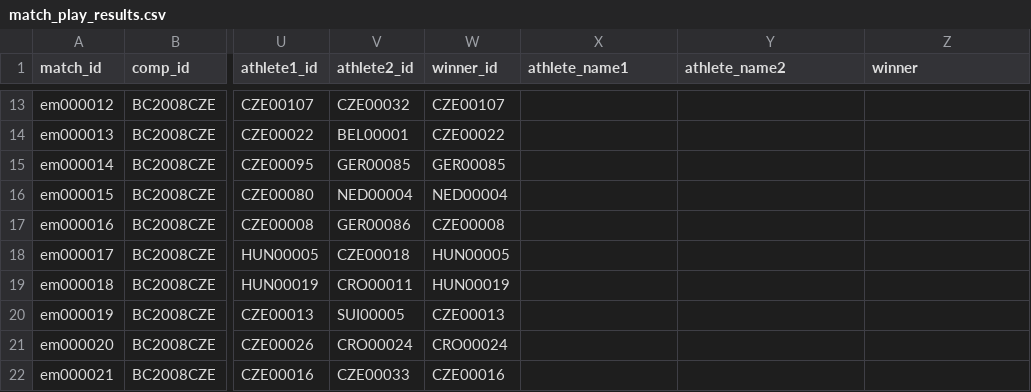
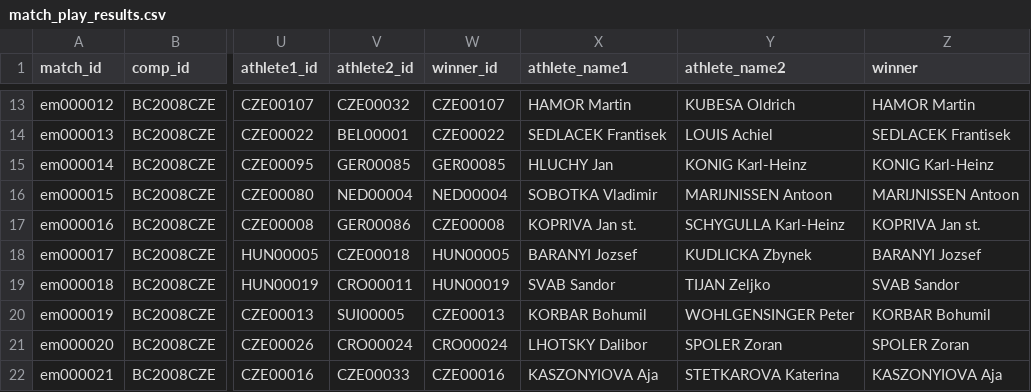
Before and after one commit to iau-crossbow-mo/IAU-Database, a CSV file: data/match_play_results.csv, drawn as a sheet; only a part is shown, gaps mark what is left out; the diff covers the shown part only; the diff names each change by its address in the sheet, - before the commit and + after, or states it on an @@ line.

```diff
--- a/data/match_play_results.csv
+++ b/data/match_play_results.csv
-X13 (athlete_name1): (empty)
+X13 (athlete_name1): HAMOR Martin
-Y13 (athlete_name2): (empty)
+Y13 (athlete_name2): KUBESA Oldrich
-Z13 (winner): (empty)
+Z13 (winner): HAMOR Martin
-X14 (athlete_name1): (empty)
+X14 (athlete_name1): SEDLACEK Frantisek
-Y14 (athlete_name2): (empty)
+Y14 (athlete_name2): LOUIS Achiel
-Z14 (winner): (empty)
+Z14 (winner): SEDLACEK Frantisek
-X15 (athlete_name1): (empty)
+X15 (athlete_name1): HLUCHY Jan
-Y15 (athlete_name2): (empty)
+Y15 (athlete_name2): KONIG Karl-Heinz
-Z15 (winner): (empty)
+Z15 (winner): KONIG Karl-Heinz
-X16 (athlete_name1): (empty)
+X16 (athlete_name1): SOBOTKA Vladimir
-Y16 (athlete_name2): (empty)
+Y16 (athlete_name2): MARIJNISSEN Antoon
-Z16 (winner): (empty)
+Z16 (winner): MARIJNISSEN Antoon
-X17 (athlete_name1): (empty)
+X17 (athlete_name1): KOPRIVA Jan st.
-Y17 (athlete_name2): (empty)
+Y17 (athlete_name2): SCHYGULLA Karl-Heinz
-Z17 (winner): (empty)
+Z17 (winner): KOPRIVA Jan st.
-X18 (athlete_name1): (empty)
+X18 (athlete_name1): BARANYI Jozsef
-Y18 (athlete_name2): (empty)
+Y18 (athlete_name2): KUDLICKA Zbynek
-Z18 (winner): (empty)
+Z18 (winner): BARANYI Jozsef
-X19 (athlete_name1): (empty)
+X19 (athlete_name1): SVAB Sandor
-Y19 (athlete_name2): (empty)
+Y19 (athlete_name2): TIJAN Zeljko
-Z19 (winner): (empty)
+Z19 (winner): SVAB Sandor
-X20 (athlete_name1): (empty)
+X20 (athlete_name1): KORBAR Bohumil
-Y20 (athlete_name2): (empty)
+Y20 (athlete_name2): WOHLGENSINGER Peter
-Z20 (winner): (empty)
+Z20 (winner): KORBAR Bohumil
-X21 (athlete_name1): (empty)
+X21 (athlete_name1): LHOTSKY Dalibor
-Y21 (athlete_name2): (empty)
+Y21 (athlete_name2): SPOLER Zoran
-Z21 (winner): (empty)
+Z21 (winner): SPOLER Zoran
-X22 (athlete_name1): (empty)
+X22 (athlete_name1): KASZONYIOVA Aja
-Y22 (athlete_name2): (empty)
+Y22 (athlete_name2): STETKAROVA Katerina
-Z22 (winner): (empty)
+Z22 (winner): KASZONYIOVA Aja
```
Also changed, not shown: 135 edited cells elsewhere in this file.
